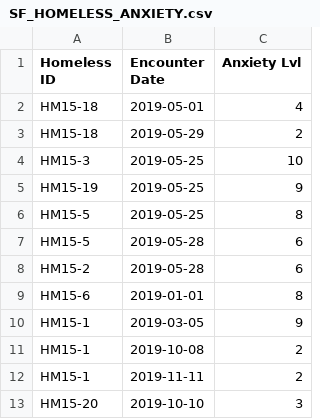
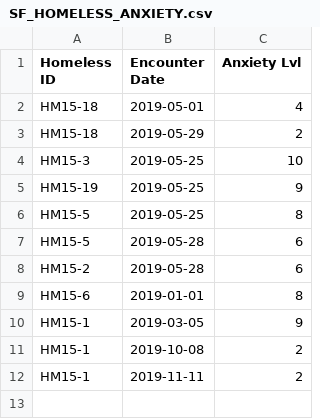
Before and after one commit to ugbebor18/ele84assess, a CSV file: files/SF_HOMELESS_ANXIETY.csv, drawn as a sheet; the diff names each change by its address in the sheet, - before the commit and + after, or states it on an @@ line.

```diff
--- a/files/SF_HOMELESS_ANXIETY.csv
+++ b/files/SF_HOMELESS_ANXIETY.csv
-row 13: HM15-20 | 2019-10-10 | 3
```
Also changed, not shown: files/SF_HOMELESS_DEMOGRAPHICS.csv, 1 other file.
